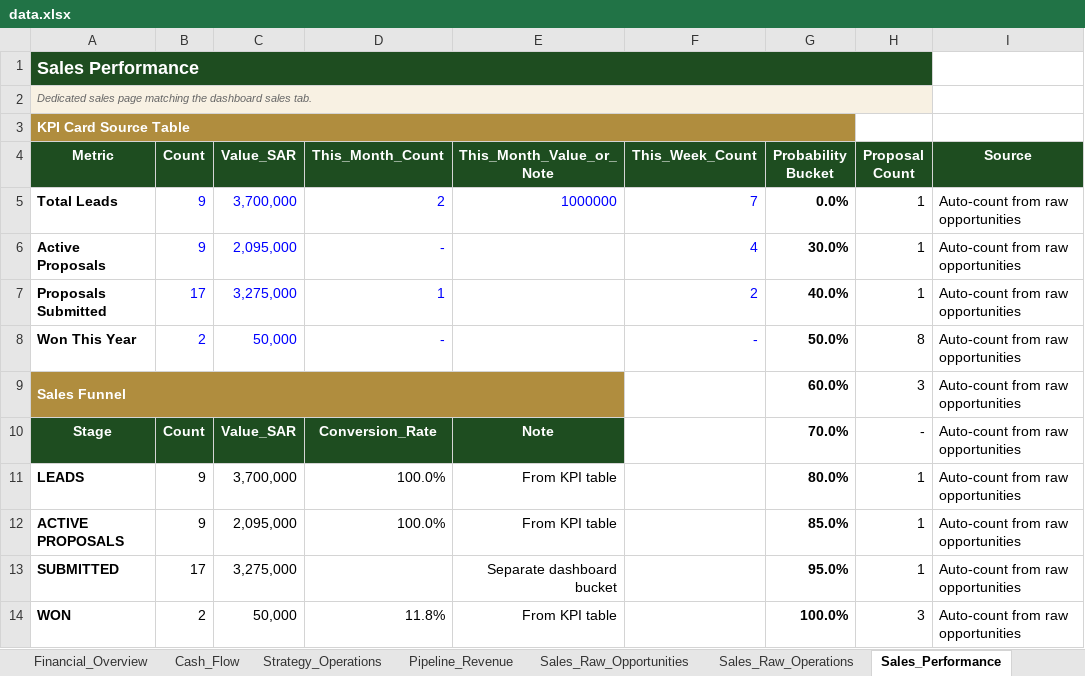
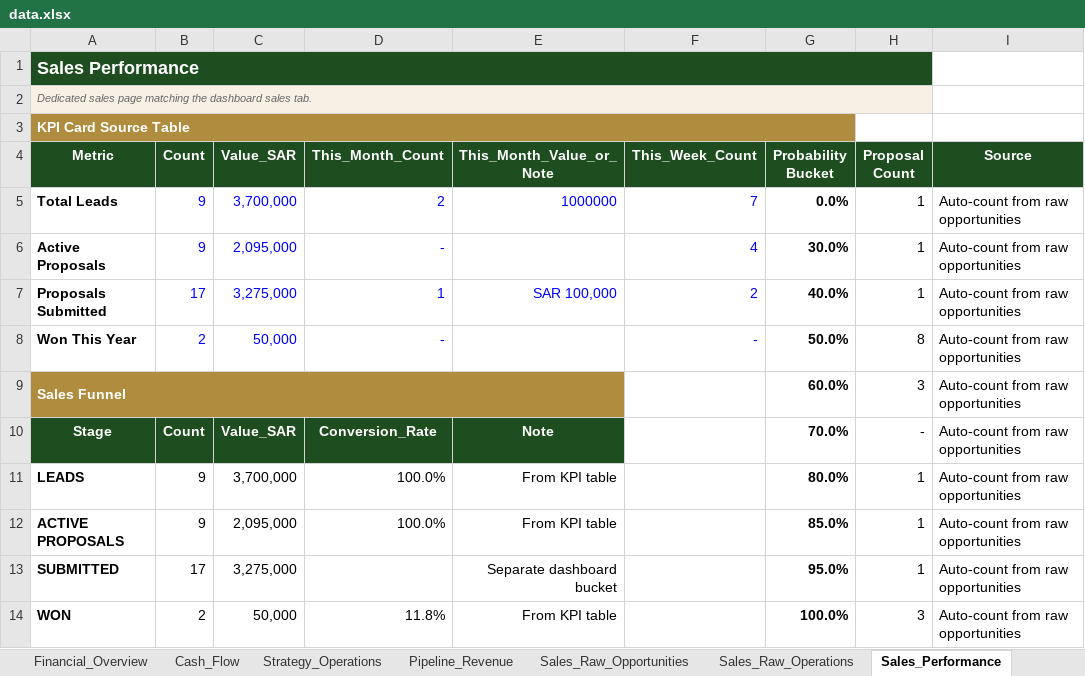
Before and after one commit to akamel969600-afk/Safa3, an Excel workbook: data.xlsx, sheet Sales_Performance, drawn as a sheet; only a part is shown; values as stored, in another font and other column widths than the file's, no borders; the diff names each change by its address in the sheet, - before the commit and + after, or states it on an @@ line.

```diff
--- a/data.xlsx (sheet Sales_Performance)
+++ b/data.xlsx (sheet Sales_Performance)
-E7 (This_Month_Value_or_Note): (empty)
+E7 (This_Month_Value_or_Note): SAR 100,000
```
Also changed, not shown: sheet Sales_Stage_Details.
